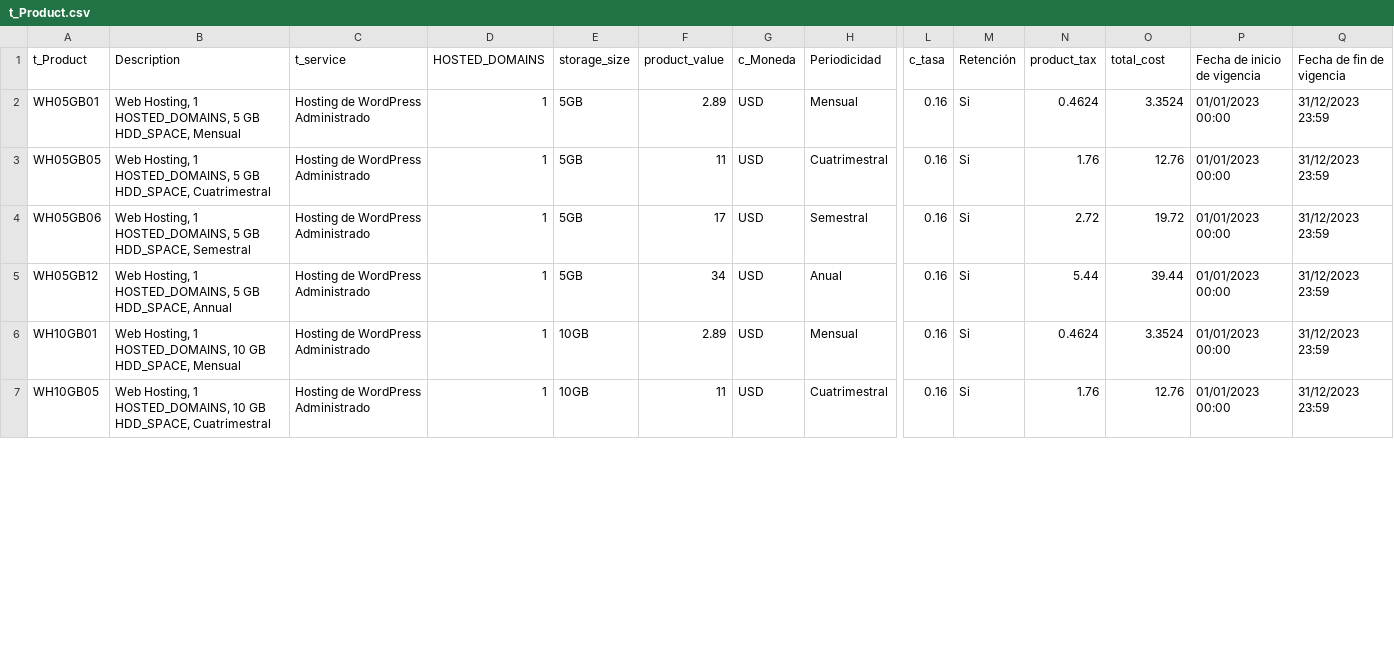
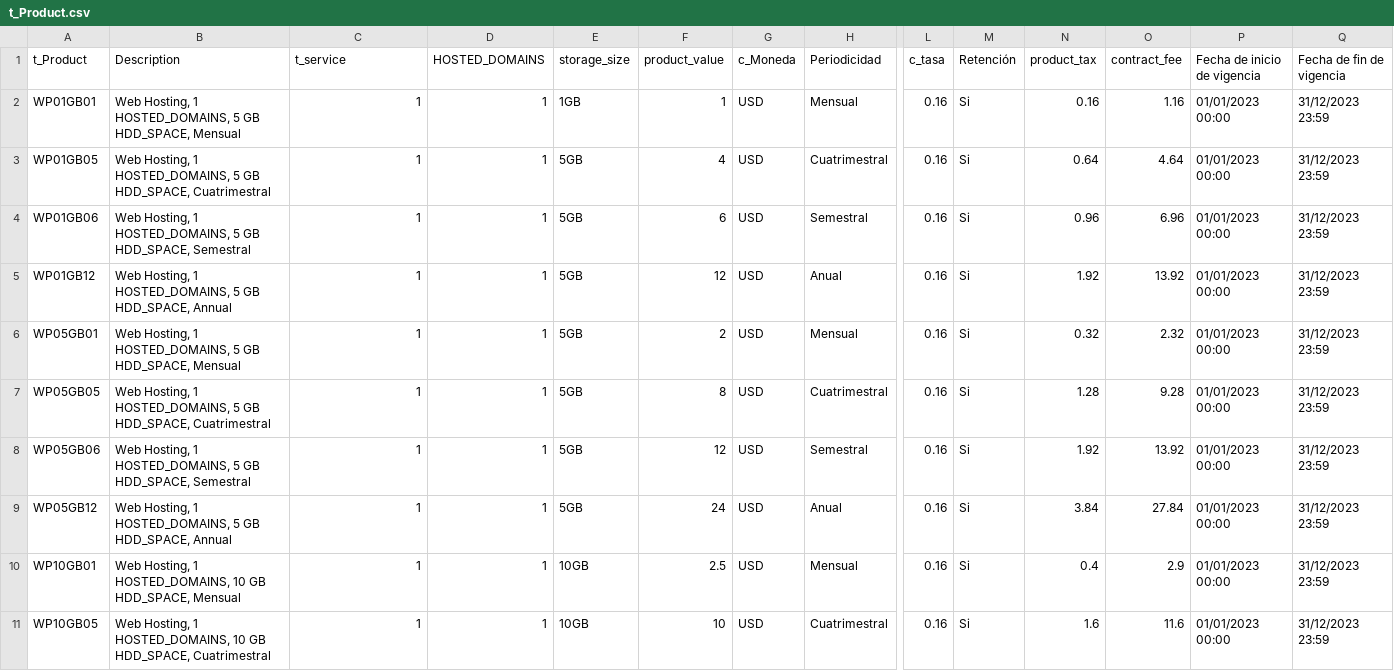
Before and after one commit to TCS2211194M1/Antares_project, a CSV file: tablas/t_Product.csv, drawn as a sheet; only a part is shown, gaps mark what is left out; addresses are those after the commit; rows hold the shown columns only; the diff covers the shown part only; the diff names each change by its address in the sheet, - before the commit and + after, or states it on an @@ line.

```diff
--- a/tablas/t_Product.csv
+++ b/tablas/t_Product.csv
-O1: total_cost
+O1: contract_fee
+row 2: WP01GB01 | Web Hosting, 1 HOSTED_DOMAINS, 5 GB HDD_SPACE, Mensual | 1 | 1 | 1GB | 1 | USD | Mensual | 0.16 | Si | 0.16 | 1.16 | 01/01/2023 00:00 | 31/12/2023 23:59
+row 3: WP01GB05 | Web Hosting, 1 HOSTED_DOMAINS, 5 GB HDD_SPACE, Cuatrimestral | 1 | 1 | 5GB | 4 | USD | Cuatrimestral | 0.16 | Si | 0.64 | 4.64 | 01/01/2023 00:00 | 31/12/2023 23:59
+row 4: WP01GB06 | Web Hosting, 1 HOSTED_DOMAINS, 5 GB HDD_SPACE, Semestral | 1 | 1 | 5GB | 6 | USD | Semestral | 0.16 | Si | 0.96 | 6.96 | 01/01/2023 00:00 | 31/12/2023 23:59
+row 5: WP01GB12 | Web Hosting, 1 HOSTED_DOMAINS, 5 GB HDD_SPACE, Annual | 1 | 1 | 5GB | 12 | USD | Anual | 0.16 | Si | 1.92 | 13.92 | 01/01/2023 00:00 | 31/12/2023 23:59
-A6 (t_Product): WH05GB01
+A6 (t_Product): WP05GB01
-C6:C11 (t_service): Hosting de WordPress Administrado
+C6:C11 (t_service): 1
-F6 (product_value): 2.89
+F6 (product_value): 2
-N6 (product_tax): 0.4624
+N6 (product_tax): 0.32
-O6 (contract_fee): 3.3524
+O6 (contract_fee): 2.32
-A7 (t_Product): WH05GB05
+A7 (t_Product): WP05GB05
-F7 (product_value): 11
+F7 (product_value): 8
-N7 (product_tax): 1.76
+N7 (product_tax): 1.28
-O7 (contract_fee): 12.76
+O7 (contract_fee): 9.28
-A8 (t_Product): WH05GB06
+A8 (t_Product): WP05GB06
-F8 (product_value): 17
+F8 (product_value): 12
-N8 (product_tax): 2.72
+N8 (product_tax): 1.92
-O8 (contract_fee): 19.72
+O8 (contract_fee): 13.92
-A9 (t_Product): WH05GB12
+A9 (t_Product): WP05GB12
-F9 (product_value): 34
+F9 (product_value): 24
-N9 (product_tax): 5.44
+N9 (product_tax): 3.84
-O9 (contract_fee): 39.44
+O9 (contract_fee): 27.84
-A10 (t_Product): WH10GB01
+A10 (t_Product): WP10GB01
-F10 (product_value): 2.89
+F10 (product_value): 2.5
-N10 (product_tax): 0.4624
+N10 (product_tax): 0.4
-O10 (contract_fee): 3.3524
+O10 (contract_fee): 2.9
-A11 (t_Product): WH10GB05
+A11 (t_Product): WP10GB05
-F11 (product_value): 11
+F11 (product_value): 10
-N11 (product_tax): 1.76
+N11 (product_tax): 1.6
-O11 (contract_fee): 12.76
+O11 (contract_fee): 11.6
```
Also changed, not shown: 37 edited cells elsewhere in this file, tablas/t_service.csv, tablas/t_workorder.csv, 1 other file.
